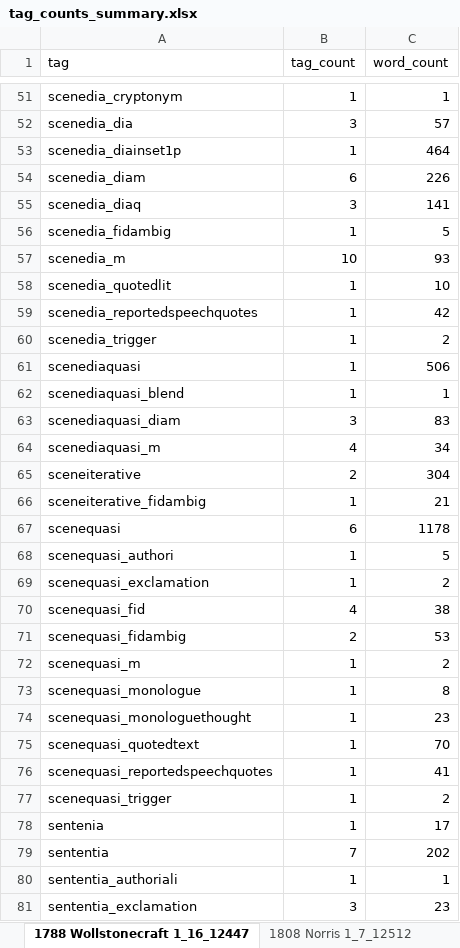
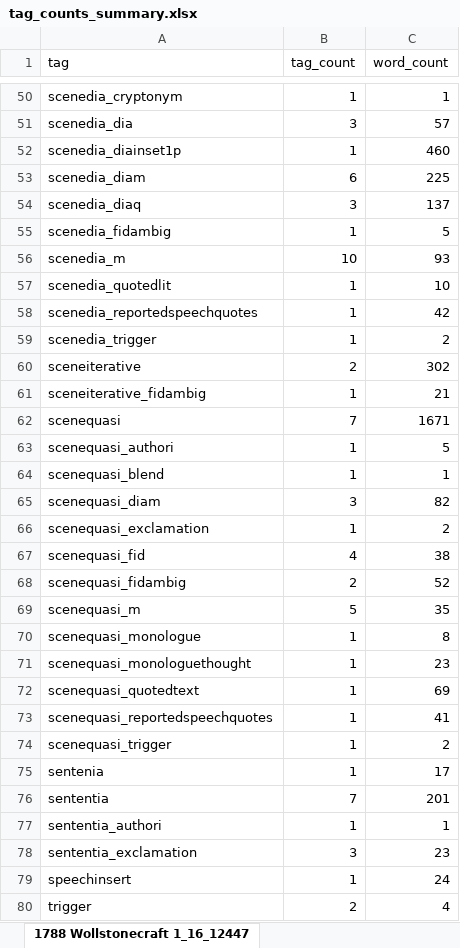
Before and after one commit to aculich/novel-scenification, an Excel workbook: data/tag_counts_summary.xlsx, sheet 1788 Wollstonecraft 1_16_12447, drawn as a sheet; only a part is shown, gaps mark what is left out; the shorter side is filled out with more unchanged rows; values as stored, in another font and other column widths than the file's, no cell formats; removed rows and columns are numbered as before the commit, all else as after; the diff covers the shown part only; the diff names each change by its address in the sheet, - before the commit and + after, or states it on an @@ line.

Commit message:
update count outputs based on latest corrected input data

```diff
--- a/data/tag_counts_summary.xlsx (sheet 1788 Wollstonecraft 1_16_12447)
+++ b/data/tag_counts_summary.xlsx (sheet 1788 Wollstonecraft 1_16_12447)
-C52 (word_count): 464
+C52 (word_count): 460
-C53 (word_count): 226
+C53 (word_count): 225
-C54 (word_count): 141
+C54 (word_count): 137
-row 61: scenediaquasi | 1 | 506
-row 62: scenediaquasi_blend | 1 | 1
-row 63: scenediaquasi_diam | 3 | 83
-row 64: scenediaquasi_m | 4 | 34
-C60 (word_count): 304
+C60 (word_count): 302
-B62 (tag_count): 6
+B62 (tag_count): 7
-C62 (word_count): 1178
+C62 (word_count): 1671
+row 64: scenequasi_blend | 1 | 1
+row 65: scenequasi_diam | 3 | 82
-C68 (word_count): 53
+C68 (word_count): 52
-B69 (tag_count): 1
+B69 (tag_count): 5
-C69 (word_count): 2
+C69 (word_count): 35
-C72 (word_count): 70
+C72 (word_count): 69
-C76 (word_count): 202
+C76 (word_count): 201
-A77 (tag): sententia_authoriali
+A77 (tag): sententia_authori
```
Also changed, not shown: 1 removed row and 22 edited cells elsewhere in this sheet, sheet 1808 Norris 1_7_12512 final no, sheet 1828 Colburn 1_2_13824 FINAL no, sheet 1788 Anon Helena 1_20_12500 Fin, sheet 1828 Loudon 1_4_11057 final, sheet Summary, sheet 1788 Anon Oswald Castle 1_6_138, 3 more sheets, other sheet tabs, cell formats, 20 other files.
